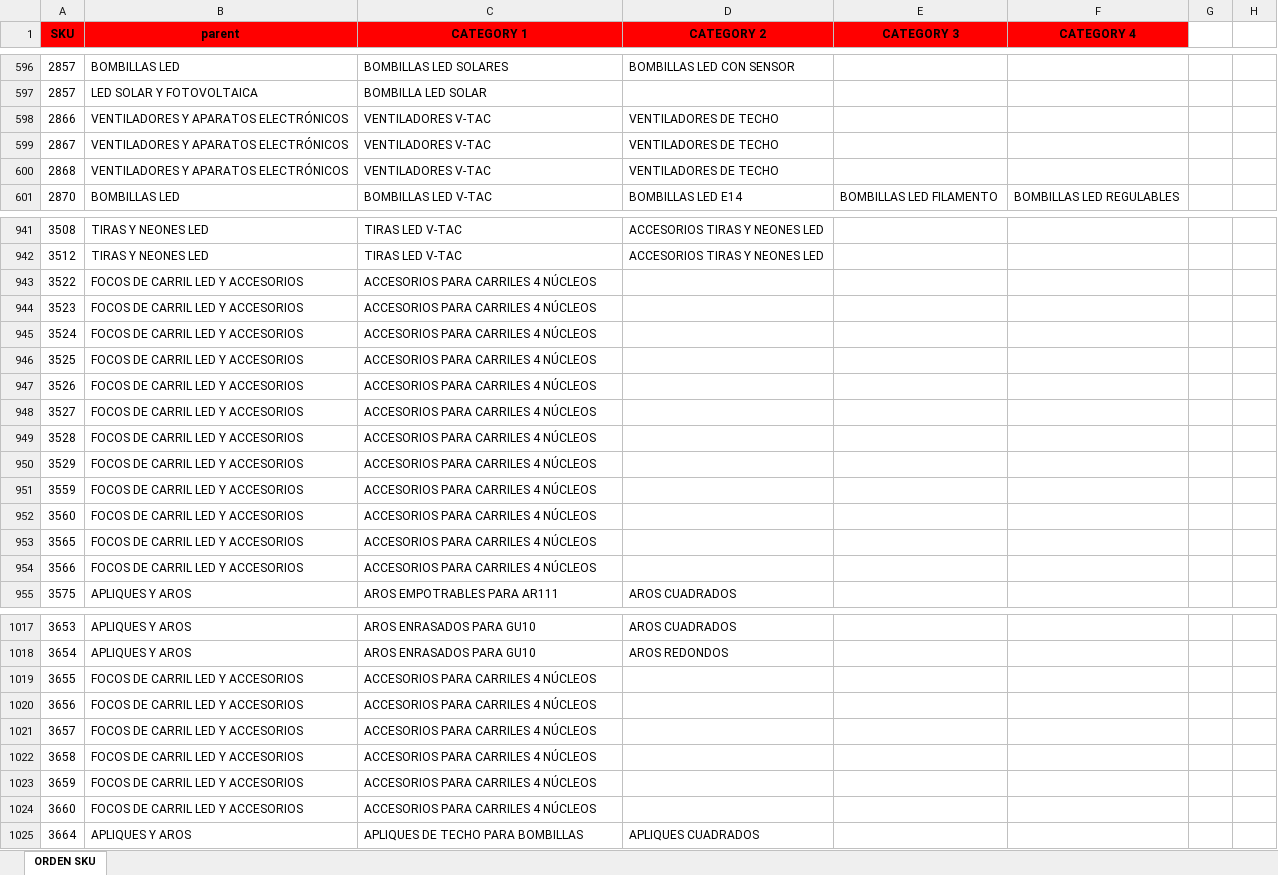
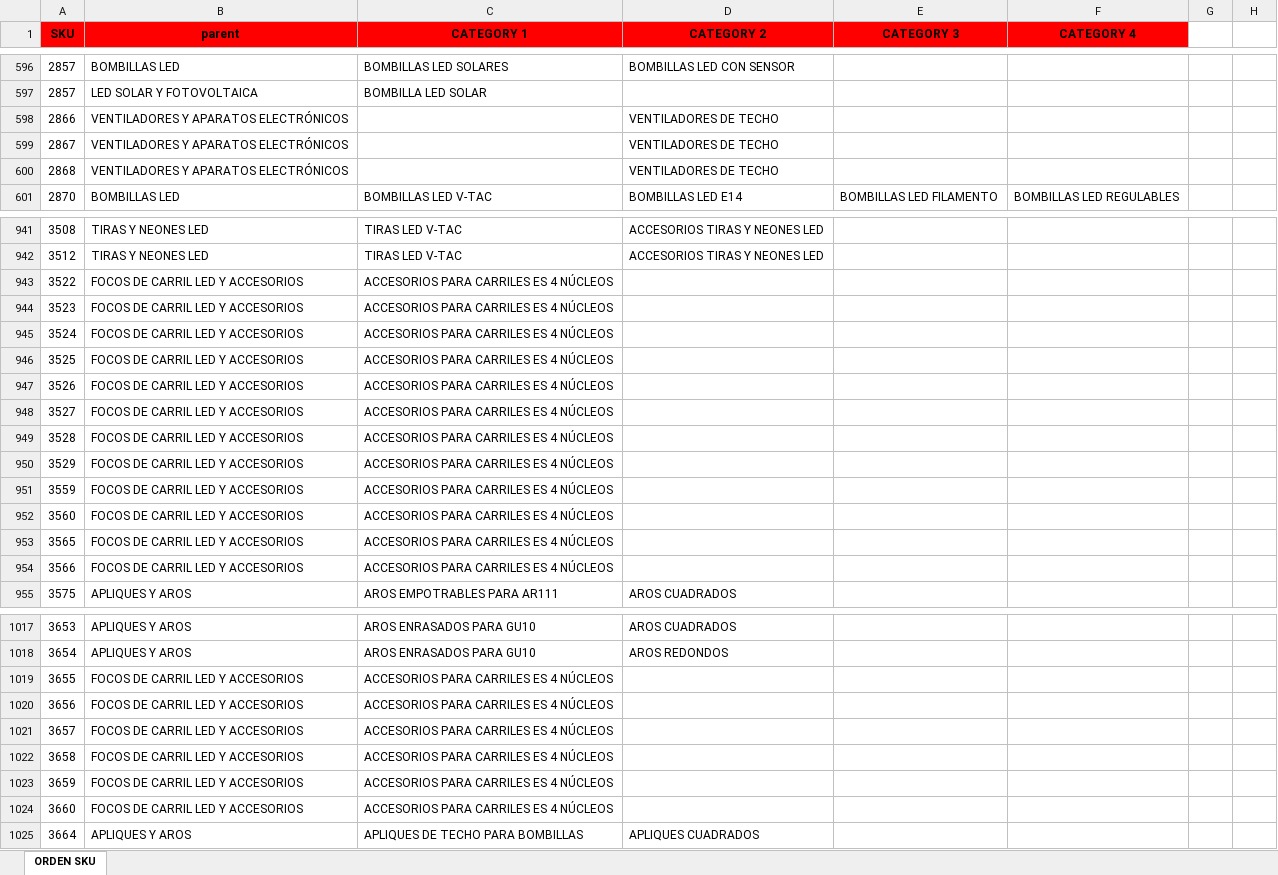
Before and after one commit to djxmeel/optima-scrapper, an Excel workbook: data/common/excel/products_public_categories_odoo.xlsx, sheet ORDEN SKU, drawn as a sheet; only a part is shown, gaps mark what is left out; values as stored, in another font and other column widths than the file's, no borders; the diff covers the shown part only; the diff names each change by its address in the sheet, - before the commit and + after, or states it on an @@ line.

```diff
--- a/data/common/excel/products_public_categories_odoo.xlsx (sheet ORDEN SKU)
+++ b/data/common/excel/products_public_categories_odoo.xlsx (sheet ORDEN SKU)
-C598:C600 (CATEGORY 1): VENTILADORES V-TAC
+C598:C600 (CATEGORY 1): (empty)
-C943:C954 (CATEGORY 1): ACCESORIOS PARA CARRILES 4 NÚCLEOS
+C943:C954 (CATEGORY 1): ACCESORIOS PARA CARRILES ES 4 NÚCLEOS
-C1019:C1024 (CATEGORY 1): ACCESORIOS PARA CARRILES 4 NÚCLEOS
+C1019:C1024 (CATEGORY 1): ACCESORIOS PARA CARRILES ES 4 NÚCLEOS
```
Also changed, not shown: 117 edited cells elsewhere in this sheet, data/common/excel/skus_catalogo_Q1_2024.xlsx.
